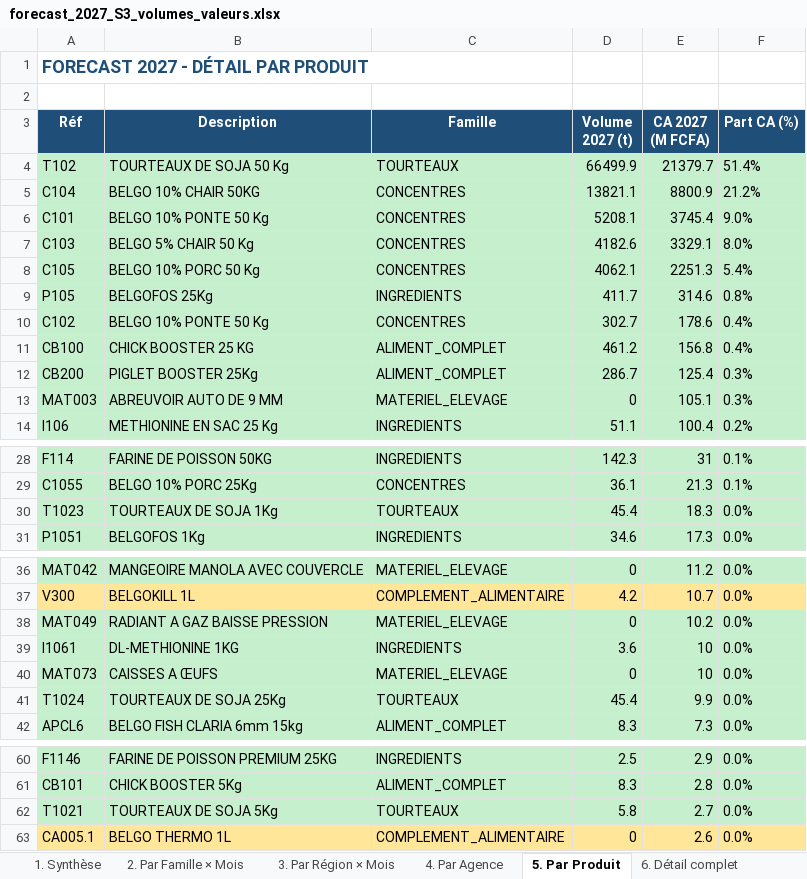
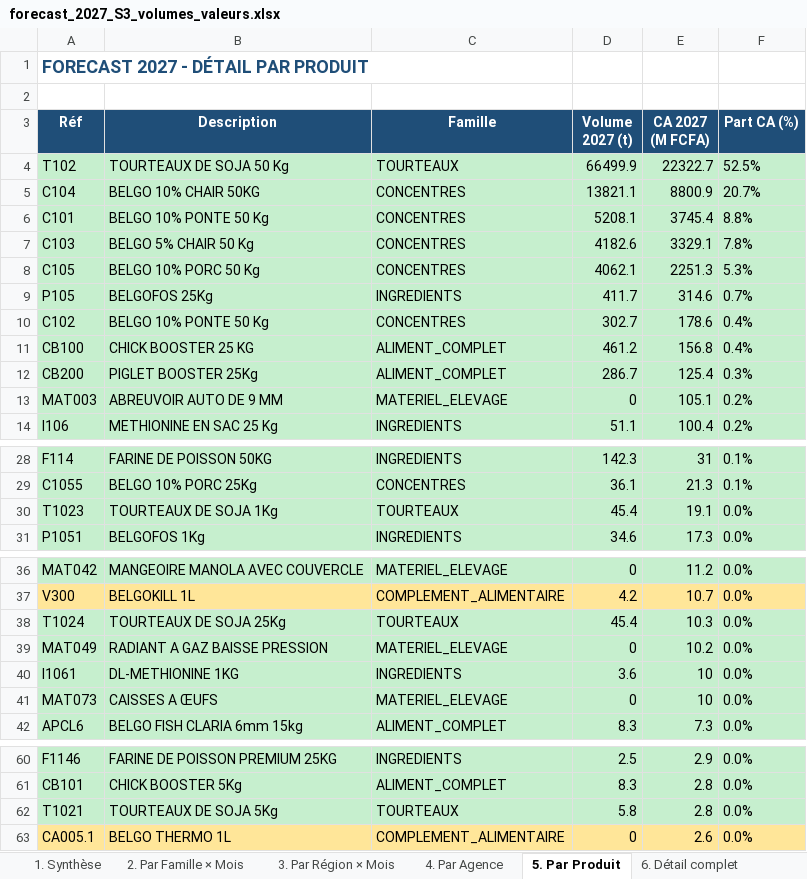
Before and after one commit to frwil/njs-sales-analysis, an Excel workbook: download/forecast_2027_S3_volumes_valeurs.xlsx, sheet 5. Par Produit, drawn as a sheet; only a part is shown, gaps mark what is left out; values as stored, in another font and other column widths than the file's, no borders; removed rows and columns are numbered as before the commit, all else as after; the diff covers the shown part only; the diff names each change by its address in the sheet, - before the commit and + after, or states it on an @@ line.

```diff
--- a/download/forecast_2027_S3_volumes_valeurs.xlsx (sheet 5. Par Produit)
+++ b/download/forecast_2027_S3_volumes_valeurs.xlsx (sheet 5. Par Produit)
-E4 (CA 2027 (M FCFA)): 21379.7
+E4 (CA 2027 (M FCFA)): 22322.7
-F4 (Part CA (%)): 51.4%
+F4 (Part CA (%)): 52.5%
-F5 (Part CA (%)): 21.2%
+F5 (Part CA (%)): 20.7%
-F6 (Part CA (%)): 9.0%
+F6 (Part CA (%)): 8.8%
-F7 (Part CA (%)): 8.0%
+F7 (Part CA (%)): 7.8%
-F8 (Part CA (%)): 5.4%
+F8 (Part CA (%)): 5.3%
-F9 (Part CA (%)): 0.8%
+F9 (Part CA (%)): 0.7%
-F13 (Part CA (%)): 0.3%
+F13 (Part CA (%)): 0.2%
-E30 (CA 2027 (M FCFA)): 18.3
+E30 (CA 2027 (M FCFA)): 19.1
+row 38: T1024 | TOURTEAUX DE SOJA 25Kg | TOURTEAUX | 45.4 | 10.3 | 0.0%
-row 41: T1024 | TOURTEAUX DE SOJA 25Kg | TOURTEAUX | 45.4 | 9.9 | 0.0%
-E62 (CA 2027 (M FCFA)): 2.7
+E62 (CA 2027 (M FCFA)): 2.8
```
Also changed, not shown: 1 edited cell elsewhere in this sheet, sheet 6. Détail complet, sheet 4. Par Agence, sheet 1. Synthèse, sheet 3. Par Région × Mois, sheet 2. Par Famille × Mois, download/forecast_q4_2026_S3_volumes_valeurs.xlsx, 17 other files.
